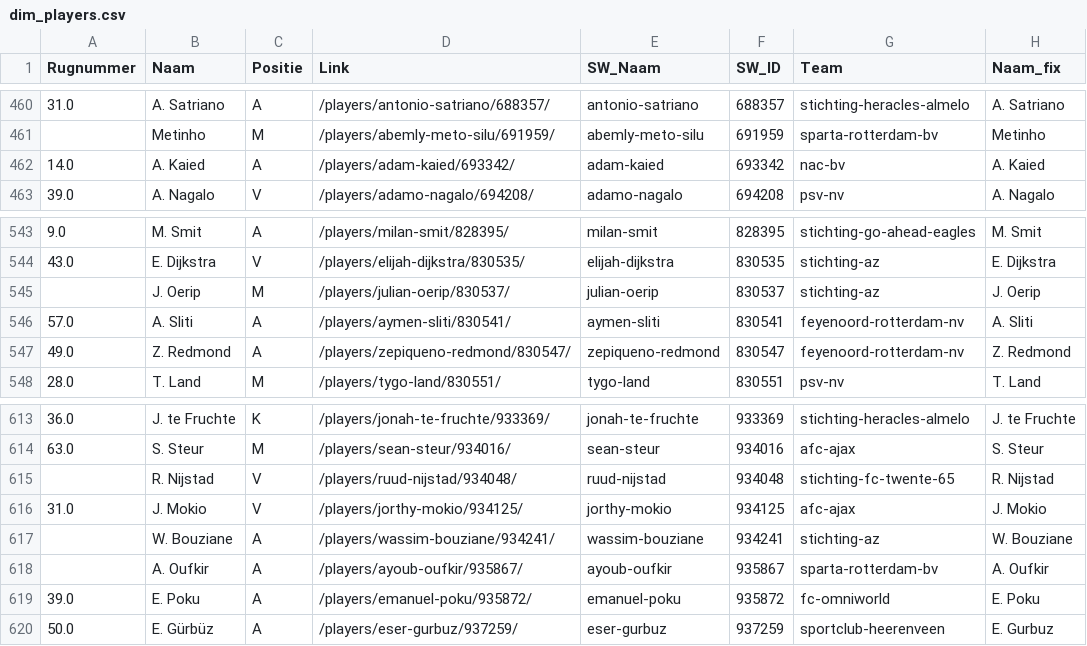
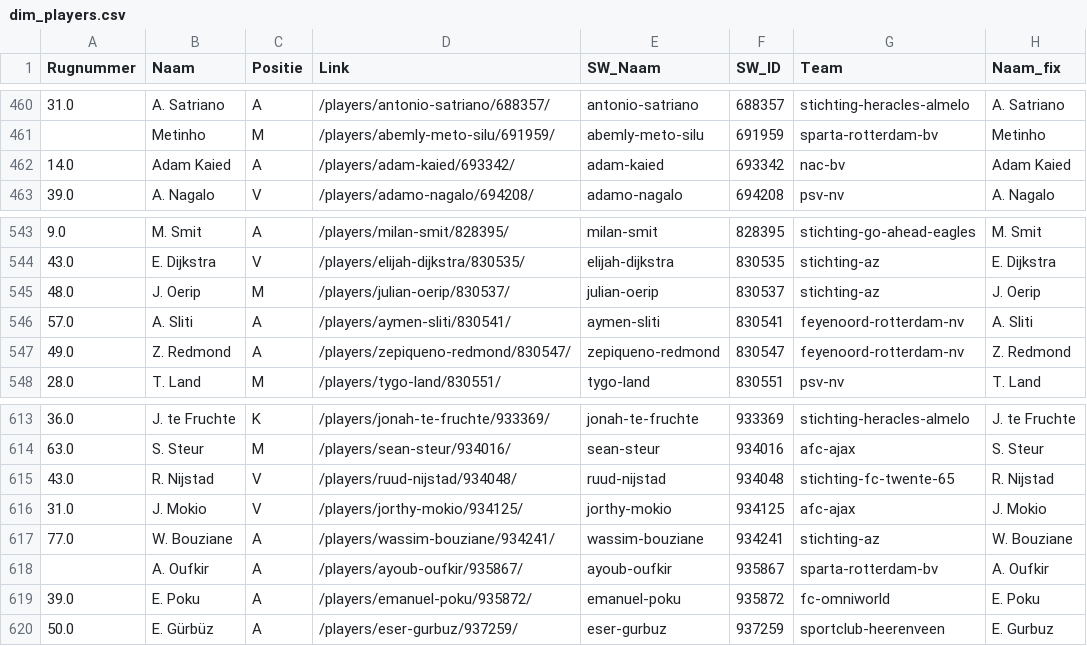
Before and after one commit to mfleuren/sport-scraping, a CSV file: scraper_soccerway/dash/data/dim_players.csv, drawn as a sheet; only a part is shown, gaps mark what is left out.

```diff
--- a/scraper_soccerway/dash/data/dim_players.csv
+++ b/scraper_soccerway/dash/data/dim_players.csv
@@ -461,3 +461,3 @@ Rugnummer;Naam;Positie;Link;SW_Naam;SW_ID;Team;Naam_fix
 ;Metinho;M;/players/abemly-meto-silu/691959/;abemly-meto-silu;691959;sparta-rotterdam-bv;Metinho
-14.0;A. Kaied;A;/players/adam-kaied/693342/;adam-kaied;693342;nac-bv;A. Kaied
+14.0;Adam Kaied;A;/players/adam-kaied/693342/;adam-kaied;693342;nac-bv;Adam Kaied
 39.0;A. Nagalo;V;/players/adamo-nagalo/694208/;adamo-nagalo;694208;psv-nv;A. Nagalo
@@ -544,3 +544,3 @@ Rugnummer;Naam;Positie;Link;SW_Naam;SW_ID;Team;Naam_fix
 43.0;E. Dijkstra;V;/players/elijah-dijkstra/830535/;elijah-dijkstra;830535;stichting-az;E. Dijkstra
-;J. Oerip;M;/players/julian-oerip/830537/;julian-oerip;830537;stichting-az;J. Oerip
+48.0;J. Oerip;M;/players/julian-oerip/830537/;julian-oerip;830537;stichting-az;J. Oerip
 57.0;A. Sliti;A;/players/aymen-sliti/830541/;aymen-sliti;830541;feyenoord-rotterdam-nv;A. Sliti
@@ -614,5 +614,5 @@ Rugnummer;Naam;Positie;Link;SW_Naam;SW_ID;Team;Naam_fix
 63.0;S. Steur;M;/players/sean-steur/934016/;sean-steur;934016;afc-ajax;S. Steur
-;R. Nijstad;V;/players/ruud-nijstad/934048/;ruud-nijstad;934048;stichting-fc-twente-65;R. Nijstad
+43.0;R. Nijstad;V;/players/ruud-nijstad/934048/;ruud-nijstad;934048;stichting-fc-twente-65;R. Nijstad
 31.0;J. Mokio;V;/players/jorthy-mokio/934125/;jorthy-mokio;934125;afc-ajax;J. Mokio
-;W. Bouziane;A;/players/wassim-bouziane/934241/;wassim-bouziane;934241;stichting-az;W. Bouziane
+77.0;W. Bouziane;A;/players/wassim-bouziane/934241/;wassim-bouziane;934241;stichting-az;W. Bouziane
 ;A. Oufkir;A;/players/ayoub-oufkir/935867/;ayoub-oufkir;935867;sparta-rotterdam-bv;A. Oufkir
```
Also changed, not shown: 3 other files.
